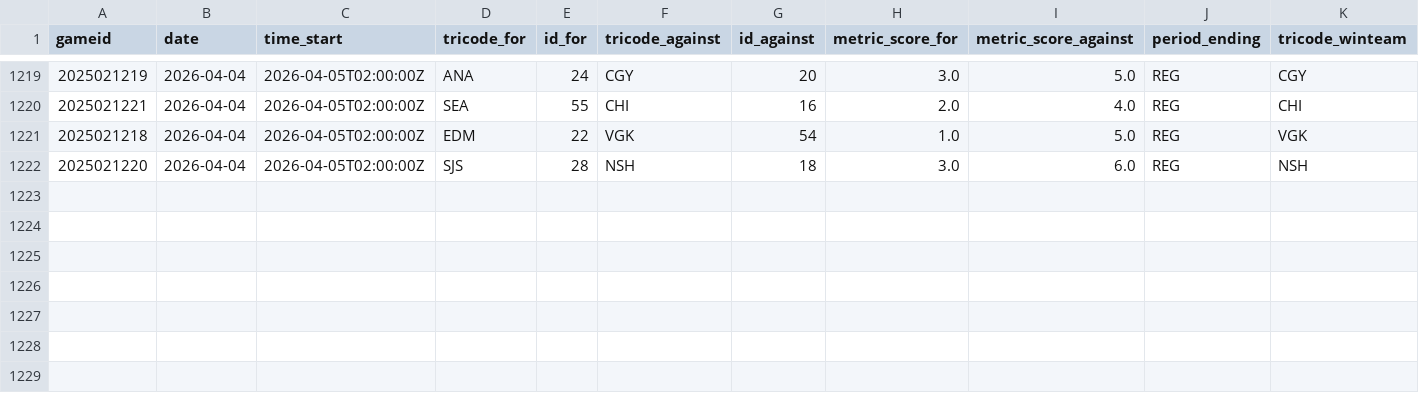
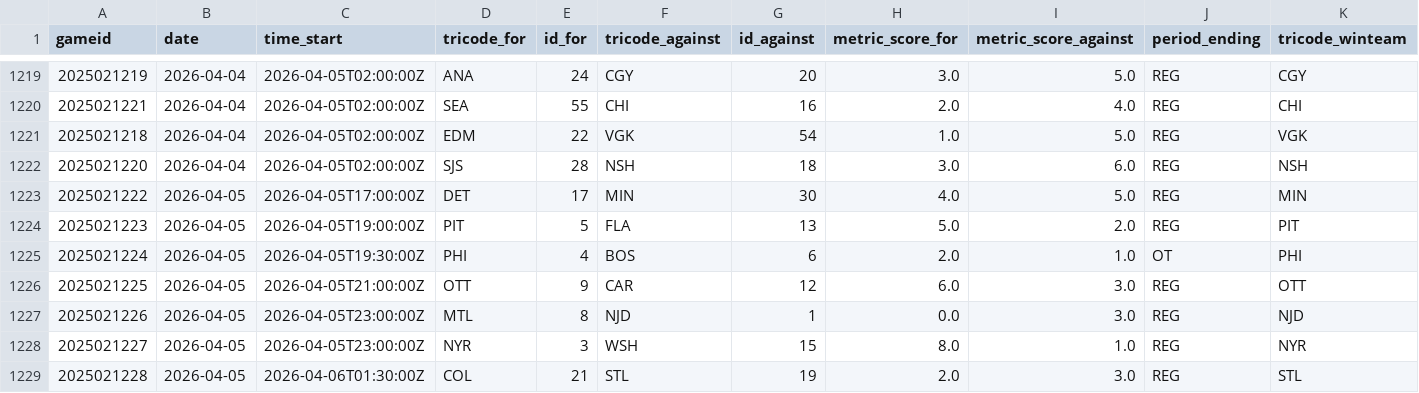
Before and after one commit to justinjjlee/NHL-Analytics, a CSV file: latest/box/2025_box.csv, drawn as a sheet; only a part is shown, gaps mark what is left out.

```diff
--- a/latest/box/2025_box.csv
+++ b/latest/box/2025_box.csv
@@ -1222 +1222,8 @@ gameid,date,time_start,tricode_for,id_for,tricode_against,id_against,metric_scor
 2025021220,2026-04-04,2026-04-05T02:00:00Z,SJS,28,NSH,18,3.0,6.0,REG,NSH
+2025021222,2026-04-05,2026-04-05T17:00:00Z,DET,17,MIN,30,4.0,5.0,REG,MIN
+2025021223,2026-04-05,2026-04-05T19:00:00Z,PIT,5,FLA,13,5.0,2.0,REG,PIT
+2025021224,2026-04-05,2026-04-05T19:30:00Z,PHI,4,BOS,6,2.0,1.0,OT,PHI
+2025021225,2026-04-05,2026-04-05T21:00:00Z,OTT,9,CAR,12,6.0,3.0,REG,OTT
+2025021226,2026-04-05,2026-04-05T23:00:00Z,MTL,8,NJD,1,0.0,3.0,REG,NJD
+2025021227,2026-04-05,2026-04-05T23:00:00Z,NYR,3,WSH,15,8.0,1.0,REG,NYR
+2025021228,2026-04-05,2026-04-06T01:30:00Z,COL,21,STL,19,2.0,3.0,REG,STL
```
Also changed, not shown: latest/box/2025_box_team.csv, latest/box/2025_gamelist_raw.csv, 5 other files.
